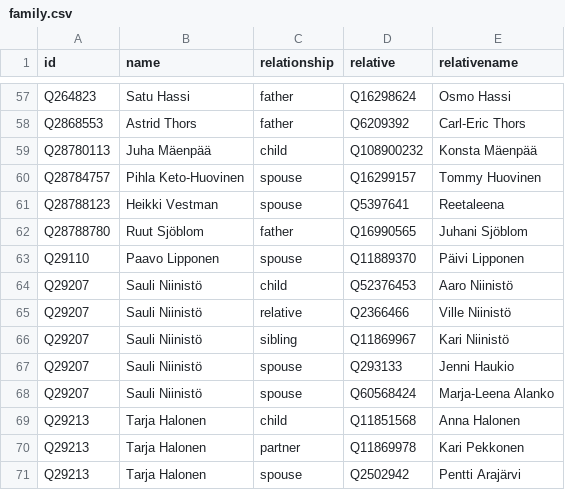
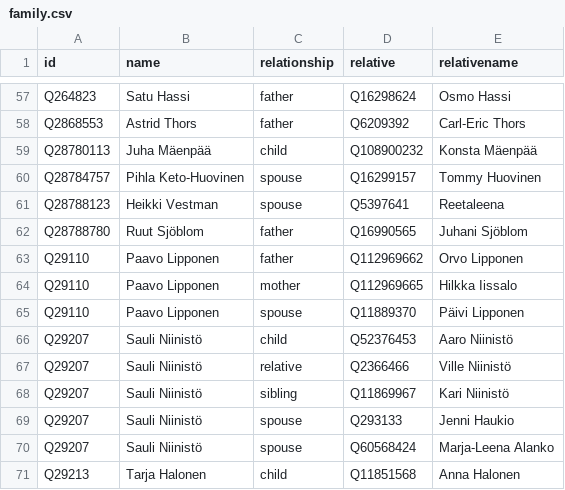
Before and after one commit to every-politician-scrapers/finland-cabinet, a CSV file: html/family.csv, drawn as a sheet; only a part is shown, gaps mark what is left out; the shorter side is filled out with more unchanged rows.

```diff
--- a/html/family.csv
+++ b/html/family.csv
@@ -62,2 +62,4 @@ Q28788123,Heikki Vestman,spouse,Q5397641,Reetaleena
 Q28788780,Ruut Sjöblom,father,Q16990565,Juhani Sjöblom
+Q29110,Paavo Lipponen,father,Q112969662,Orvo Lipponen
+Q29110,Paavo Lipponen,mother,Q112969665,Hilkka Iissalo
 Q29110,Paavo Lipponen,spouse,Q11889370,Päivi Lipponen
```
Also changed, not shown: 1 other file.
